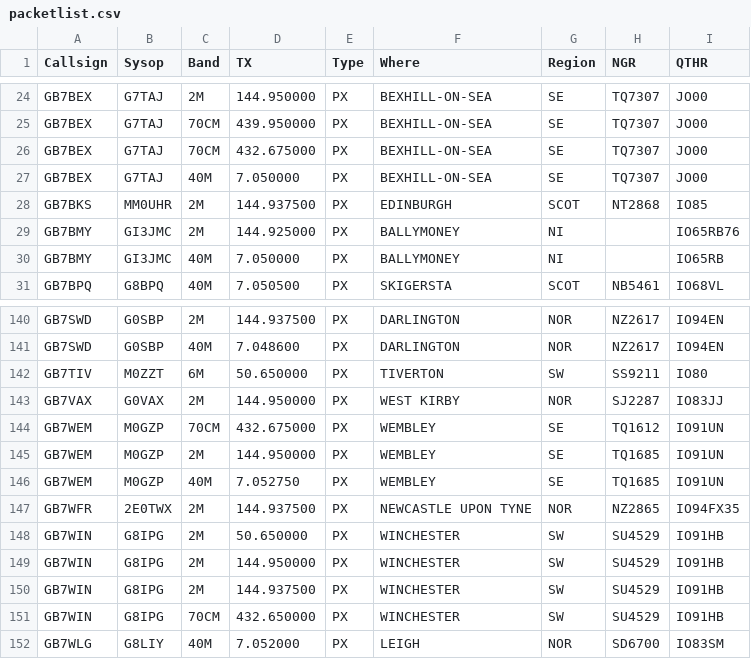
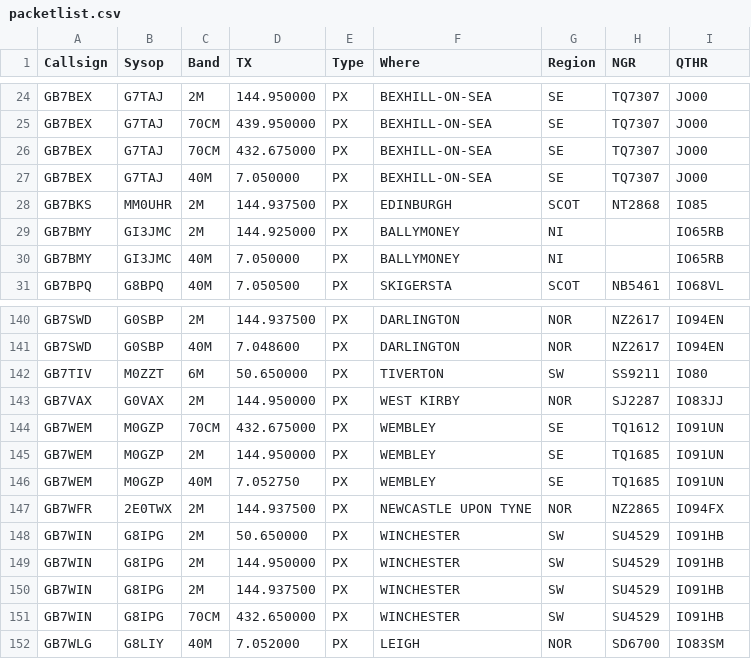
Before and after one commit to doismellburning/etcc-csv-scrape, a CSV file: packetlist.csv, drawn as a sheet; only a part is shown, gaps mark what is left out.

```diff
--- a/packetlist.csv
+++ b/packetlist.csv
@@ -28,3 +28,3 @@ GB7BEX,G7TAJ,40M,7.050000,PX,BEXHILL-ON-SEA,SE,TQ7307,JO00,
 GB7BKS,MM0UHR,2M,144.937500,PX,EDINBURGH,SCOT,NT2868,IO85,
-GB7BMY,GI3JMC,2M,144.925000,PX,BALLYMONEY,NI,,IO65RB76,
+GB7BMY,GI3JMC,2M,144.925000,PX,BALLYMONEY,NI,,IO65RB,
 GB7BMY,GI3JMC,40M,7.050000,PX,BALLYMONEY,NI,,IO65RB,
@@ -146,3 +146,3 @@ GB7WEM,M0GZP,2M,144.950000,PX,WEMBLEY,SE,TQ1685,IO91UN,
 GB7WEM,M0GZP,40M,7.052750,PX,WEMBLEY,SE,TQ1685,IO91UN,
-GB7WFR,2E0TWX,2M,144.937500,PX,NEWCASTLE UPON TYNE,NOR,NZ2865,IO94FX35,
+GB7WFR,2E0TWX,2M,144.937500,PX,NEWCASTLE UPON TYNE,NOR,NZ2865,IO94FX,
 GB7WIN,G8IPG,2M,50.650000,PX,WINCHESTER,SW,SU4529,IO91HB,
```
